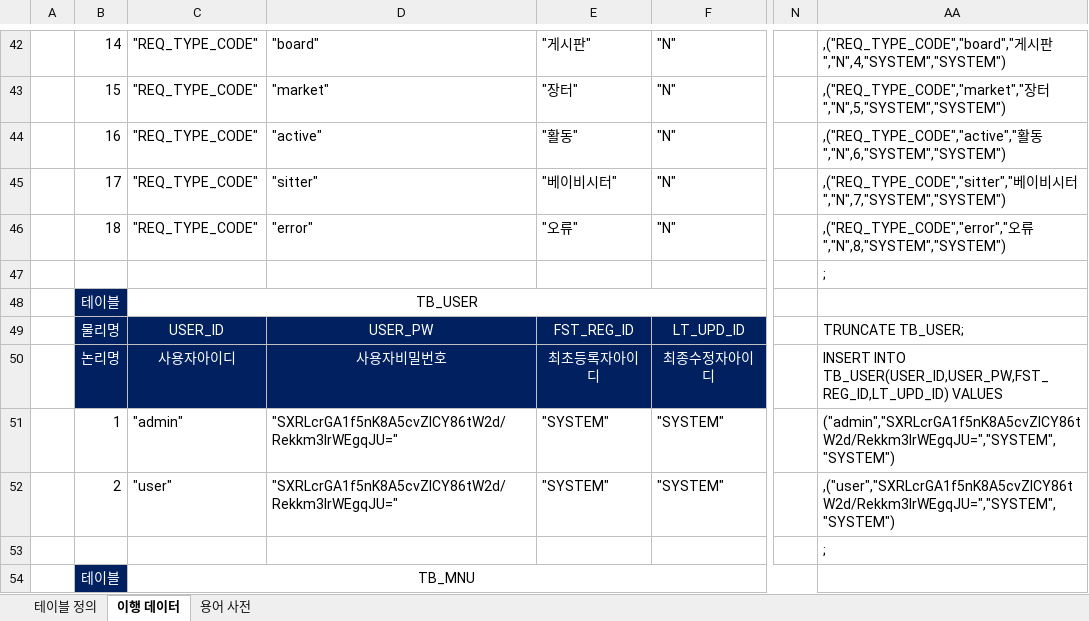
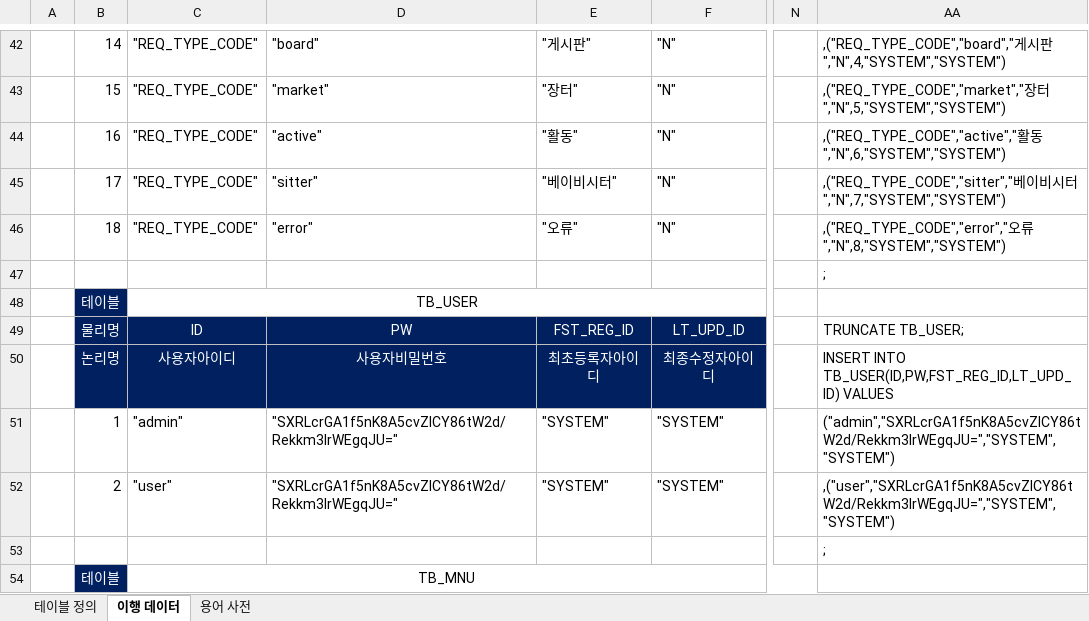
Before and after one commit to yhoo0094/helloPaPang, an Excel workbook: 산출물/HelloPapang_테이블 명세서_V0.1.xlsx, sheet 이행 데이터, drawn as a sheet; only a part is shown, gaps mark what is left out; values as stored, in another font and other column widths than the file's, no borders; conditional formats not drawn; the diff covers the shown part only; the diff names each change by its address in the sheet, - before the commit and + after, or states it on an @@ line.

```diff
--- a/산출물/HelloPapang_테이블 명세서_V0.1.xlsx (sheet 이행 데이터)
+++ b/산출물/HelloPapang_테이블 명세서_V0.1.xlsx (sheet 이행 데이터)
-C49: USER_ID
+C49: ID
-D49: USER_PW
+D49: PW
-AA50: INSERT INTO TB_USER(USER_ID,USER_PW,FST_REG_ID,LT_UPD_ID) VALUES
+AA50: INSERT INTO TB_USER(ID,PW,FST_REG_ID,LT_UPD_ID) VALUES
```
Also changed, not shown: 18 edited cells elsewhere in this sheet, sheet 테이블 정의, 1 other file.
